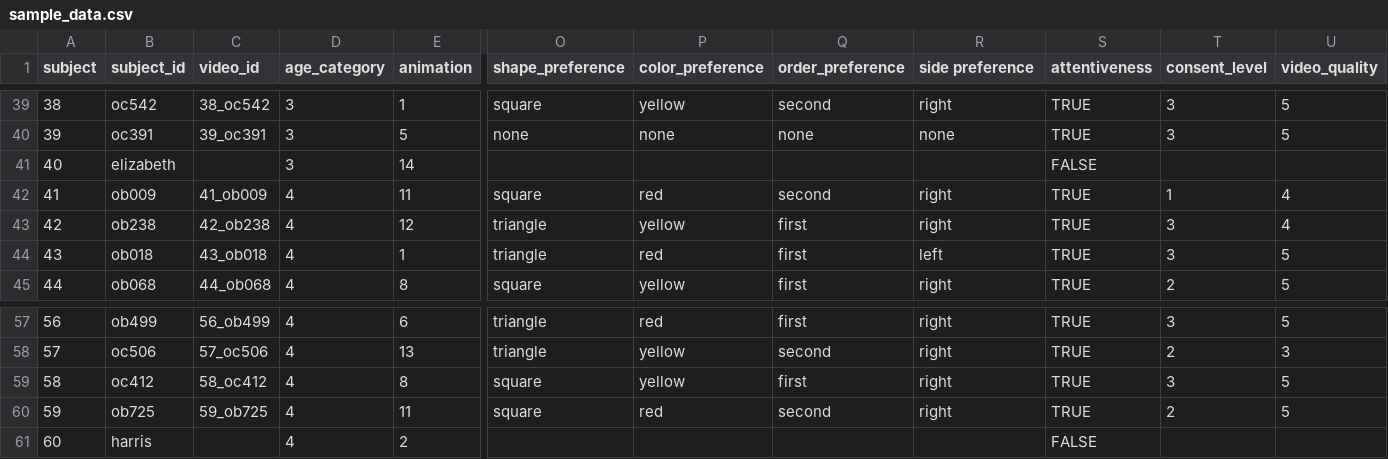
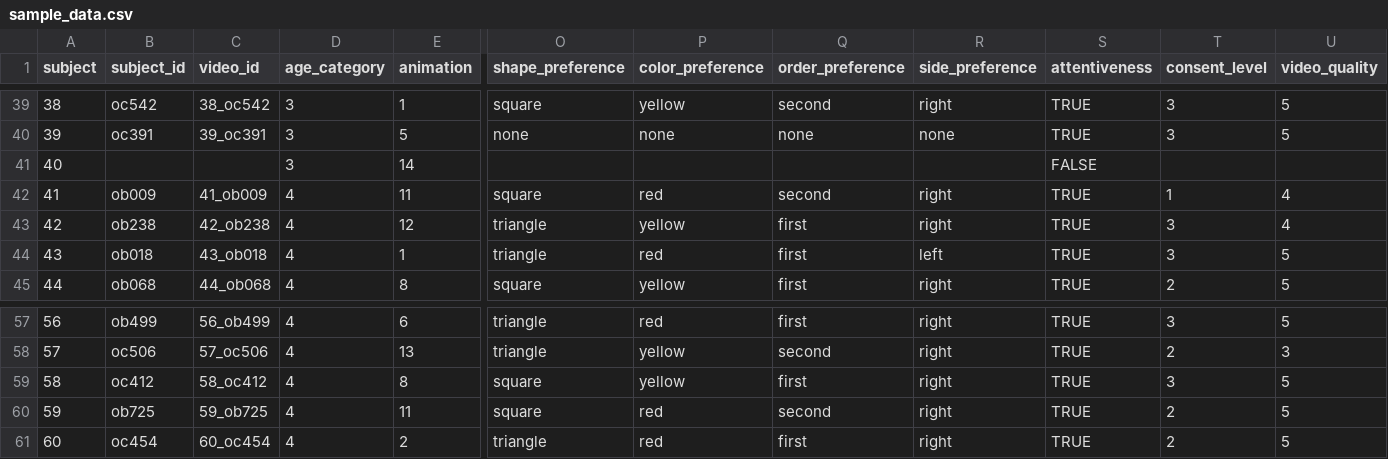
Before and after one commit to HannahEveMarshall/preferring_politeness, a CSV file: data/sample_data.csv, drawn as a sheet; only a part is shown, gaps mark what is left out; removed rows and columns are numbered as before the commit, all else as after; rows hold the shown columns only; the diff names each change by its address in the sheet, - before the commit and + after, or states it on an @@ line.

Commit message:
data updates

```diff
--- a/data/sample_data.csv
+++ b/data/sample_data.csv
-R1: side preference
+R1: side_preference
-B41 (subject_id): elizabeth
+B41 (subject_id): (empty)
-row 61: 60 | harris |  | 4 | 2 |  |  |  |  | FALSE
+row 61: 60 | oc454 | 60_oc454 | 4 | 2 | triangle | red | first | right | TRUE | 2 | 5
```
